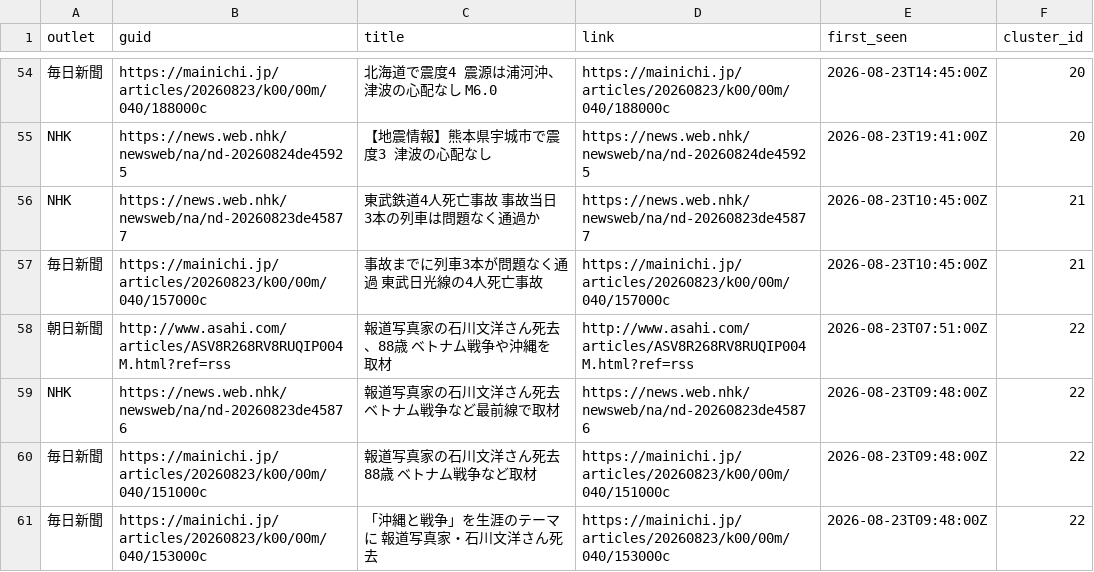
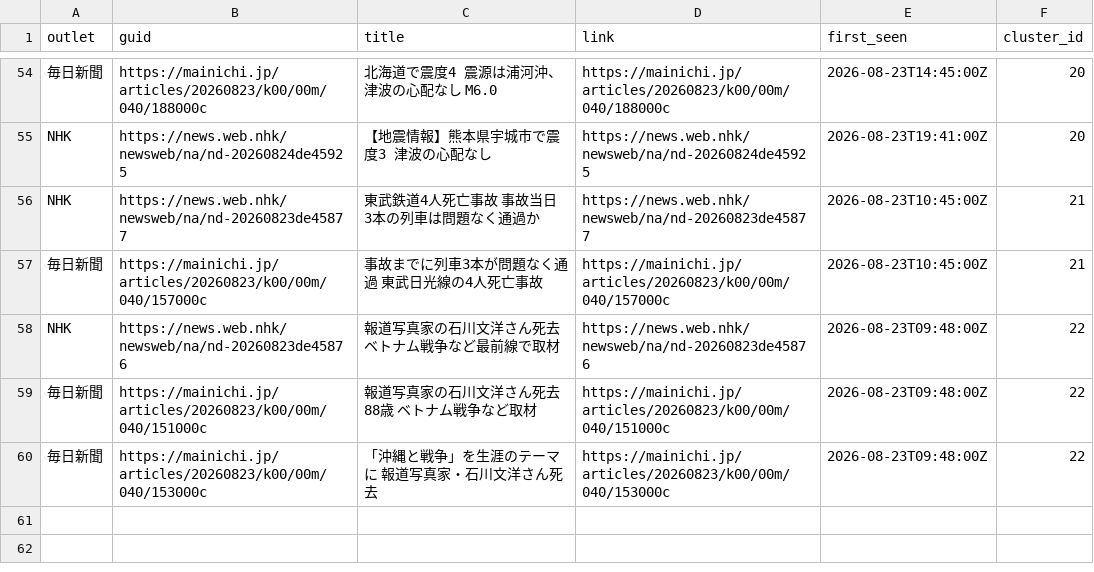
Before and after one commit to twill3c/midashi-sanmenkyo, a CSV file: data/processed/clusters.csv, drawn as a sheet; only a part is shown, gaps mark what is left out; the diff names each change by its address in the sheet, - before the commit and + after, or states it on an @@ line.

```diff
--- a/data/processed/clusters.csv
+++ b/data/processed/clusters.csv
-row 58: 朝日新聞 | http://www.asahi.com/articles/ASV8R268RV8RUQIP004M.html?ref=rss | 報道写真家の石川文洋さん死去、88歳 ベトナム戦争や沖縄を取材 | http://www.asahi.com/articles/ASV8R268RV8RUQIP004M.html?ref=rss | 2026-08-23T07:51:00Z | 22
```
Also changed, not shown: data/ledger.csv, data/processed/stats.csv, 5 other files.
